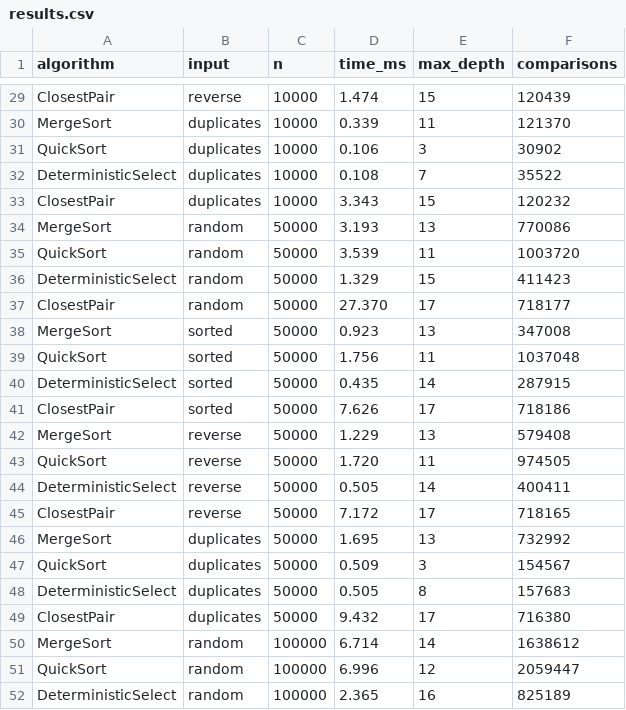
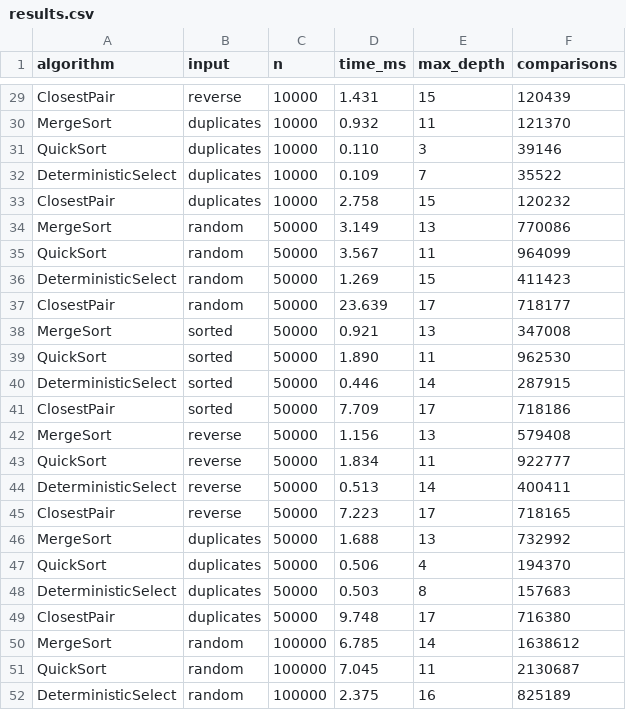
Before and after one commit to alihzzz/DAA_Assingment1, a CSV file: results/results.csv, drawn as a sheet; only a part is shown, gaps mark what is left out; the diff covers the shown part only; the diff names each change by its address in the sheet, - before the commit and + after, or states it on an @@ line.

```diff
--- a/results/results.csv
+++ b/results/results.csv
-D29 (time_ms): 1.474
+D29 (time_ms): 1.431
-D30 (time_ms): 0.339
+D30 (time_ms): 0.932
-D31 (time_ms): 0.106
+D31 (time_ms): 0.110
-F31 (comparisons): 30902
+F31 (comparisons): 39146
-D32 (time_ms): 0.108
+D32 (time_ms): 0.109
-D33 (time_ms): 3.343
+D33 (time_ms): 2.758
-D34 (time_ms): 3.193
+D34 (time_ms): 3.149
-D35 (time_ms): 3.539
+D35 (time_ms): 3.567
-F35 (comparisons): 1003720
+F35 (comparisons): 964099
-D36 (time_ms): 1.329
+D36 (time_ms): 1.269
-D37 (time_ms): 27.370
+D37 (time_ms): 23.639
-D38 (time_ms): 0.923
+D38 (time_ms): 0.921
-D39 (time_ms): 1.756
+D39 (time_ms): 1.890
-F39 (comparisons): 1037048
+F39 (comparisons): 962530
-D40 (time_ms): 0.435
+D40 (time_ms): 0.446
-D41 (time_ms): 7.626
+D41 (time_ms): 7.709
-D42 (time_ms): 1.229
+D42 (time_ms): 1.156
-D43 (time_ms): 1.720
+D43 (time_ms): 1.834
-F43 (comparisons): 974505
+F43 (comparisons): 922777
-D44 (time_ms): 0.505
+D44 (time_ms): 0.513
-D45 (time_ms): 7.172
+D45 (time_ms): 7.223
-D46 (time_ms): 1.695
+D46 (time_ms): 1.688
-D47 (time_ms): 0.509
+D47 (time_ms): 0.506
-E47 (max_depth): 3
+E47 (max_depth): 4
-F47 (comparisons): 154567
+F47 (comparisons): 194370
-D48 (time_ms): 0.505
+D48 (time_ms): 0.503
-D49 (time_ms): 9.432
+D49 (time_ms): 9.748
-D50 (time_ms): 6.714
+D50 (time_ms): 6.785
-D51 (time_ms): 6.996
+D51 (time_ms): 7.045
-E51 (max_depth): 12
+E51 (max_depth): 11
-F51 (comparisons): 2059447
+F51 (comparisons): 2130687
-D52 (time_ms): 2.365
+D52 (time_ms): 2.375
```
Also changed, not shown: 92 edited cells elsewhere in this file, 5 other files.
